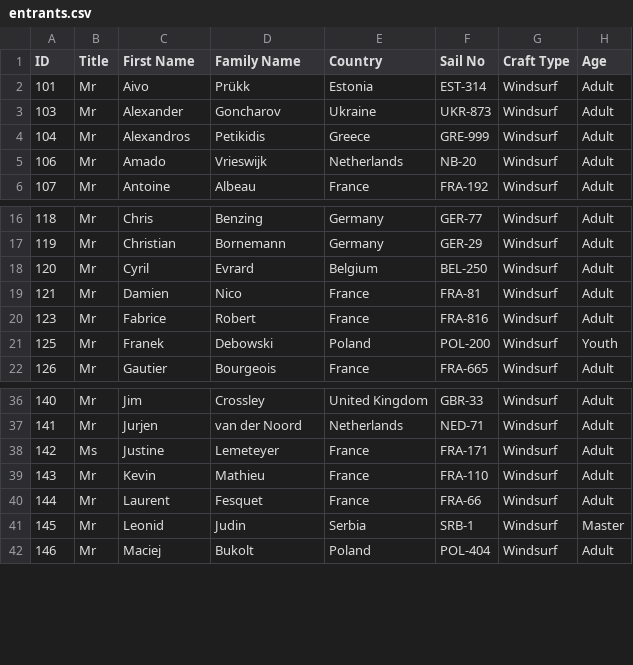
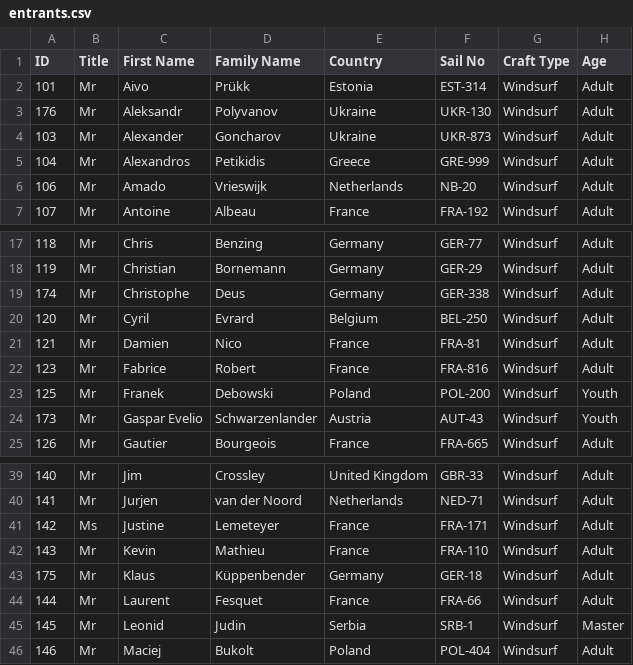
Before and after one commit to Logiqx/wst-results, a CSV file: events/2026/config/entrants.csv, drawn as a sheet; only a part is shown, gaps mark what is left out; the diff names each change by its address in the sheet, - before the commit and + after, or states it on an @@ line.

Commit message:
Add 4 more windsurf entrants

```diff
--- a/events/2026/config/entrants.csv
+++ b/events/2026/config/entrants.csv
+row 3: 176 | Mr | Aleksandr | Polyvanov | Ukraine | UKR-130 | Windsurf | Adult
+row 19: 174 | Mr | Christophe | Deus | Germany | GER-338 | Windsurf | Adult
+row 24: 173 | Mr | Gaspar Evelio | Schwarzenlander | Austria | AUT-43 | Windsurf | Youth
+row 43: 175 | Mr | Klaus | Küppenbender | Germany | GER-18 | Windsurf | Adult
```
Also changed, not shown: events/2026/config/entries.tsv, events/2026/config/motions.csv, 1 other file.
